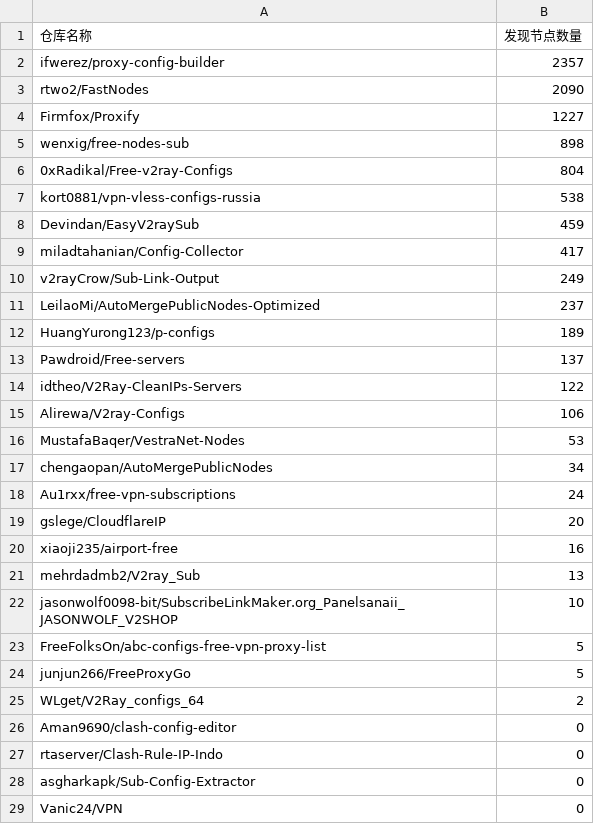
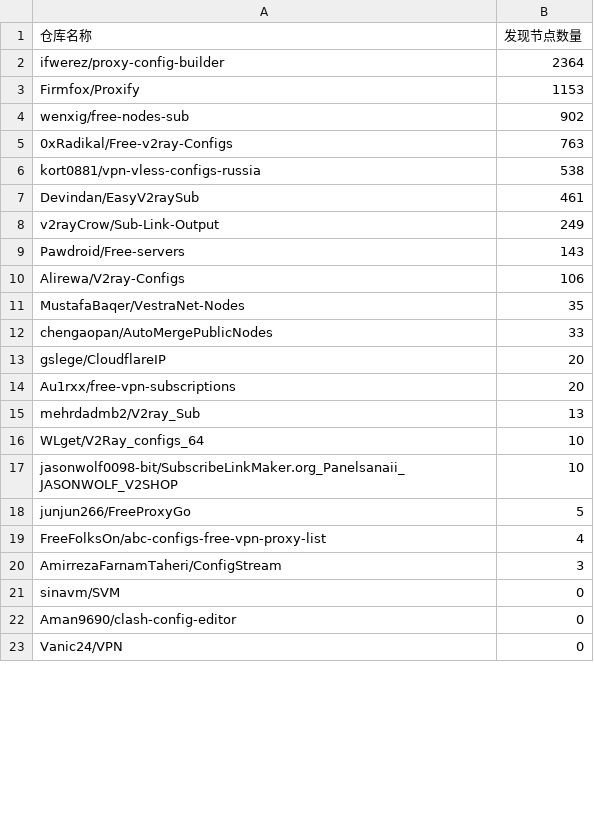
Before and after one commit to qjlxg/off, a CSV file: results/stats.csv, drawn as a sheet; only a part is shown; the diff covers the shown part only.

```diff
--- a/results/stats.csv
+++ b/results/stats.csv
@@ -1,29 +1,23 @@
 仓库名称,发现节点数量
-ifwerez/proxy-config-builder,2357
-rtwo2/FastNodes,2090
-Firmfox/Proxify,1227
-wenxig/free-nodes-sub,898
-0xRadikal/Free-v2ray-Configs,804
+ifwerez/proxy-config-builder,2364
+Firmfox/Proxify,1153
+wenxig/free-nodes-sub,902
+0xRadikal/Free-v2ray-Configs,763
 kort0881/vpn-vless-configs-russia,538
-Devindan/EasyV2raySub,459
-miladtahanian/Config-Collector,417
+Devindan/EasyV2raySub,461
 v2rayCrow/Sub-Link-Output,249
-LeilaoMi/AutoMergePublicNodes-Optimized,237
-HuangYurong123/p-configs,189
-Pawdroid/Free-servers,137
-idtheo/V2Ray-CleanIPs-Servers,122
+Pawdroid/Free-servers,143
 Alirewa/V2ray-Configs,106
-MustafaBaqer/VestraNet-Nodes,53
-chengaopan/AutoMergePublicNodes,34
-Au1rxx/free-vpn-subscriptions,24
+MustafaBaqer/VestraNet-Nodes,35
+chengaopan/AutoMergePublicNodes,33
 gslege/CloudflareIP,20
-xiaoji235/airport-free,16
+Au1rxx/free-vpn-subscriptions,20
 mehrdadmb2/V2ray_Sub,13
+WLget/V2Ray_configs_64,10
 jasonwolf0098-bit/SubscribeLinkMaker.org_Panelsanaii_JASONWOLF_V2SHOP,10
-FreeFolksOn/abc-configs-free-vpn-proxy-list,5
 junjun266/FreeProxyGo,5
-WLget/V2Ray_configs_64,2
+FreeFolksOn/abc-configs-free-vpn-proxy-list,4
+AmirrezaFarnamTaheri/ConfigStream,3
+sinavm/SVM,0
 Aman9690/clash-config-editor,0
-rtaserver/Clash-Rule-IP-Indo,0
-asgharkapk/Sub-Config-Extractor,0
 Vanic24/VPN,0
```
Also changed, not shown: 4 added rows elsewhere in this file, 1 other file.
